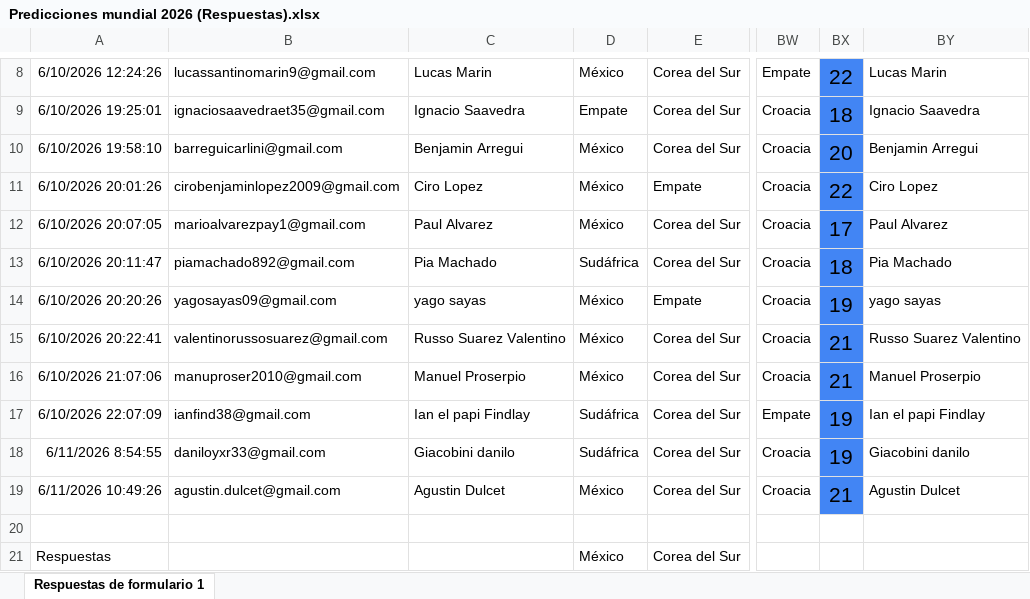
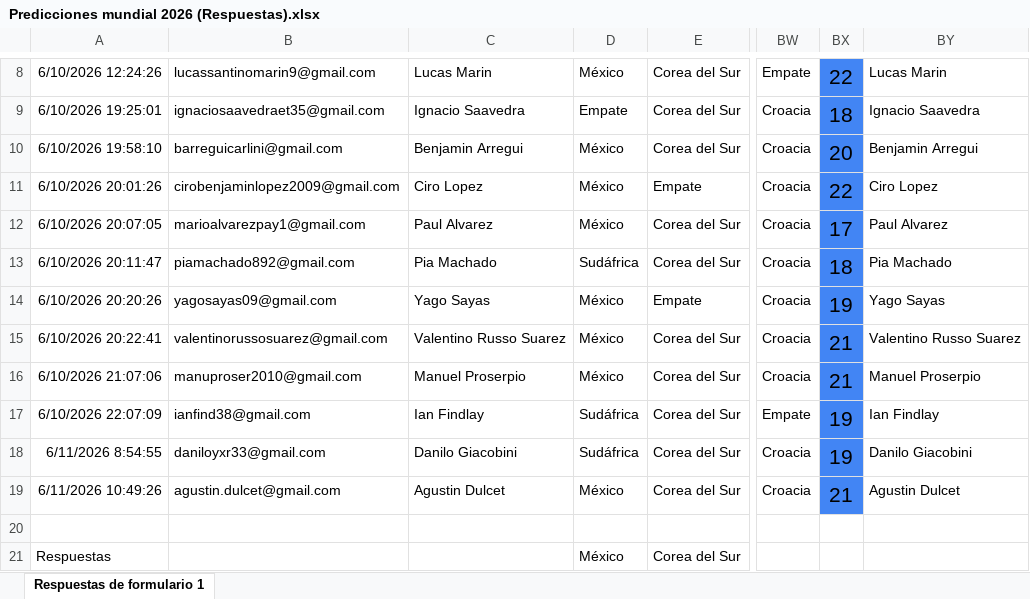
Before and after one commit to Ciro-Lopez/Tabla-4-1-, an Excel workbook: Predicciones mundial 2026 (Respuestas).xlsx, sheet Respuestas de formulario 1, drawn as a sheet; only a part is shown, gaps mark what is left out; values as stored, in another font and other column widths than the file's, no borders; conditional formats and table styles not drawn; the diff names each change by its address in the sheet, - before the commit and + after, or states it on an @@ line.

Commit message:
correccion nombres

```diff
--- a/Predicciones mundial 2026 (Respuestas).xlsx (sheet Respuestas de formulario 1)
+++ b/Predicciones mundial 2026 (Respuestas).xlsx (sheet Respuestas de formulario 1)
-C14: yago sayas
+C14: Yago Sayas
-BY14: yago sayas
+BY14: Yago Sayas
-C15: Russo Suarez Valentino
+C15: Valentino Russo Suarez
-BY15: Russo Suarez Valentino
+BY15: Valentino Russo Suarez
-C17: Ian el papi Findlay
+C17: Ian Findlay
-BY17: Ian el papi Findlay
+BY17: Ian Findlay
-C18: Giacobini danilo
+C18: Danilo Giacobini
-BY18: Giacobini danilo
+BY18: Danilo Giacobini
```
